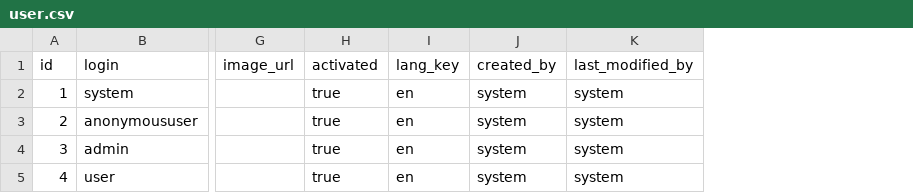
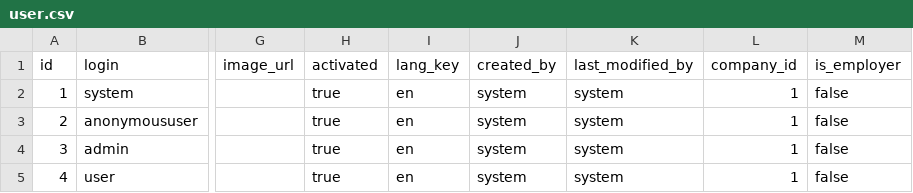
Before and after one commit to yetsen/mental-health-app, a CSV file: src/main/resources/config/liquibase/data/user.csv, drawn as a sheet; only a part is shown, gaps mark what is left out; the diff names each change by its address in the sheet, - before the commit and + after, or states it on an @@ line.

Commit message:
company and is_employer added

```diff
--- a/src/main/resources/config/liquibase/data/user.csv
+++ b/src/main/resources/config/liquibase/data/user.csv
+column L (company_id), rows 2-5: all 1
+column M (is_employer), rows 2-5: all false
```
Also changed, not shown: src/main/resources/config/liquibase/data/chart.csv, 20 other files.
